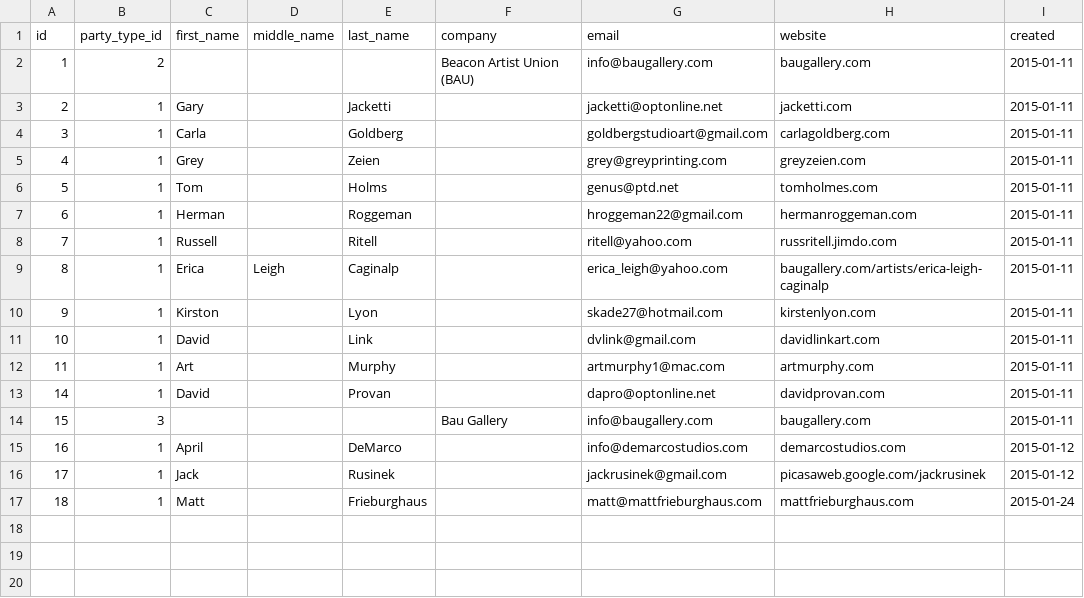
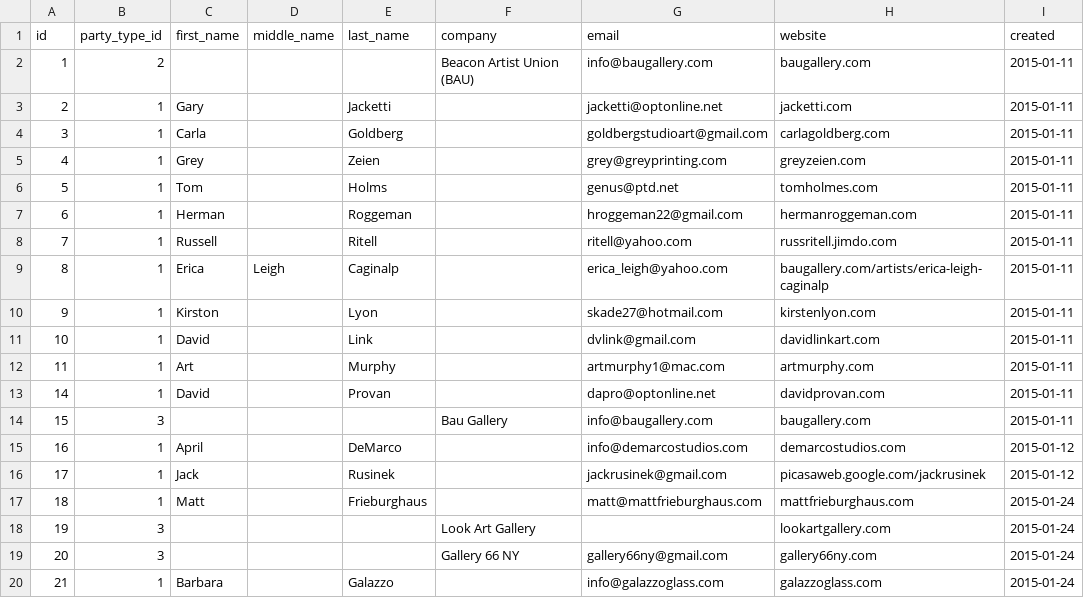
Before and after one commit to dlink/hudsonartists, a CSV file: sql/data/parties.csv, drawn as a sheet.

```diff
--- a/sql/data/parties.csv
+++ b/sql/data/parties.csv
@@ -17 +17,4 @@ id,party_type_id,first_name,middle_name,last_name,company,email,website,created
 18,1,Matt,,Frieburghaus,,matt@mattfrieburghaus.com,mattfrieburghaus.com,2015-01-24
+19,3,,,,Look Art Gallery,,lookartgallery.com,2015-01-24
+20,3,,,,Gallery 66 NY,gallery66ny@gmail.com,gallery66ny.com,2015-01-24
+21,1,Barbara,,Galazzo,,info@galazzoglass.com,galazzoglass.com,2015-01-24
```
Also changed, not shown: sql/data/addresses.csv, sql/data/disciplines.csv, 6 other files.
